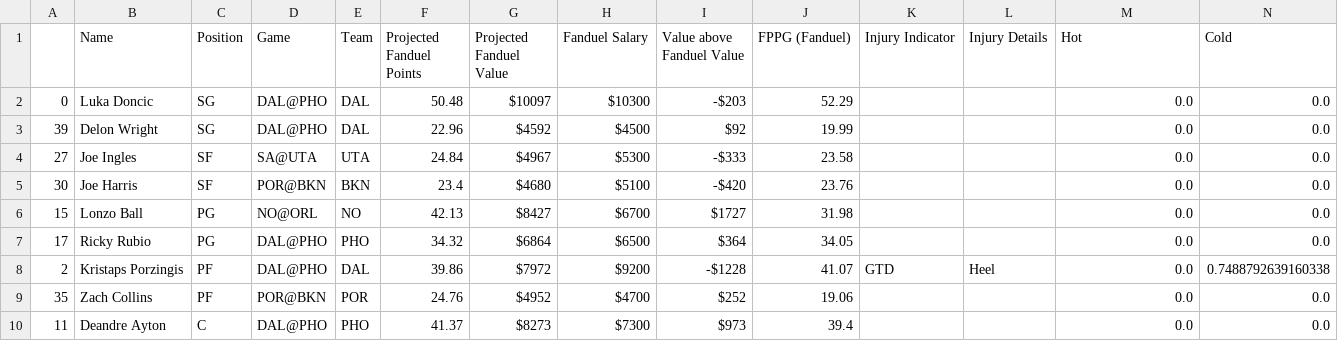
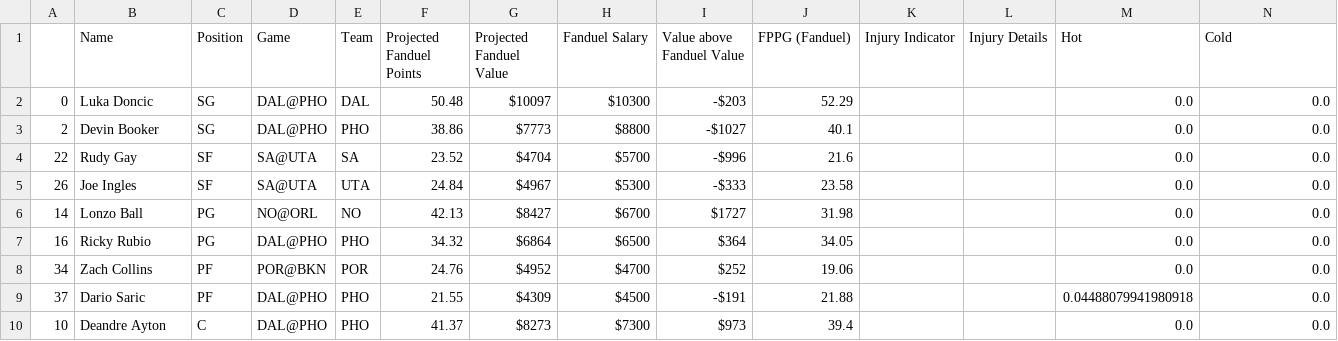
Before and after one commit to BerkeleySportsAnalytics/sagb-site, a CSV file: dfs/inputs/fanduel.csv, drawn as a sheet.

```diff
--- a/dfs/inputs/fanduel.csv
+++ b/dfs/inputs/fanduel.csv
@@ -2,9 +2,9 @@
 0,Luka Doncic,SG,DAL@PHO,DAL,50.48,$10097,$10300,-$203,52.29, , ,0.0,0.0
-39,Delon Wright,SG,DAL@PHO,DAL,22.96,$4592,$4500,$92,19.99, , ,0.0,0.0
-27,Joe Ingles,SF,SA@UTA,UTA,24.84,$4967,$5300,-$333,23.58, , ,0.0,0.0
-30,Joe Harris,SF,POR@BKN,BKN,23.4,$4680,$5100,-$420,23.76, , ,0.0,0.0
-15,Lonzo Ball,PG,NO@ORL,NO,42.13,$8427,$6700,$1727,31.98, , ,0.0,0.0
-17,Ricky Rubio,PG,DAL@PHO,PHO,34.32,$6864,$6500,$364,34.05, , ,0.0,0.0
-2,Kristaps Porzingis,PF,DAL@PHO,DAL,39.86,$7972,$9200,-$1228,41.07,GTD,Heel,0.0,0.7488792639160338
-35,Zach Collins,PF,POR@BKN,POR,24.76,$4952,$4700,$252,19.06, , ,0.0,0.0
-11,Deandre Ayton,C,DAL@PHO,PHO,41.37,$8273,$7300,$973,39.4, , ,0.0,0.0
+2,Devin Booker,SG,DAL@PHO,PHO,38.86,$7773,$8800,-$1027,40.1, , ,0.0,0.0
+22,Rudy Gay,SF,SA@UTA,SA,23.52,$4704,$5700,-$996,21.6, , ,0.0,0.0
+26,Joe Ingles,SF,SA@UTA,UTA,24.84,$4967,$5300,-$333,23.58, , ,0.0,0.0
+14,Lonzo Ball,PG,NO@ORL,NO,42.13,$8427,$6700,$1727,31.98, , ,0.0,0.0
+16,Ricky Rubio,PG,DAL@PHO,PHO,34.32,$6864,$6500,$364,34.05, , ,0.0,0.0
+34,Zach Collins,PF,POR@BKN,POR,24.76,$4952,$4700,$252,19.06, , ,0.0,0.0
+37,Dario Saric,PF,DAL@PHO,PHO,21.55,$4309,$4500,-$191,21.88, , ,0.04488079941980918,0.0
+10,Deandre Ayton,C,DAL@PHO,PHO,41.37,$8273,$7300,$973,39.4, , ,0.0,0.0
```
Also changed, not shown: dfs/inputs/draftkings.csv, 5 other files.
